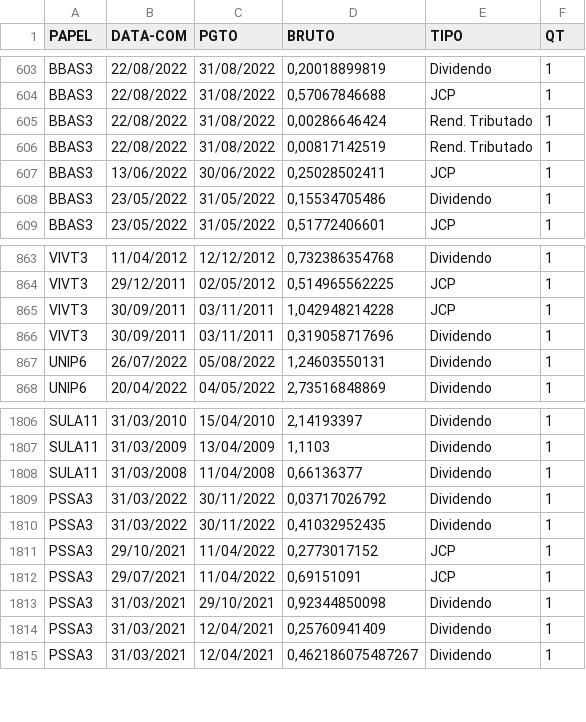
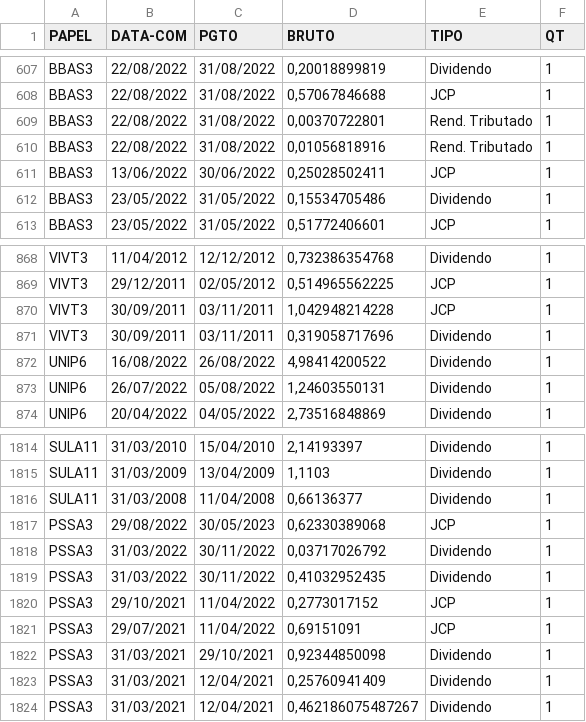
Before and after one commit to ggaiof/geral, a CSV file: dividendos.csv, drawn as a sheet; only a part is shown, gaps mark what is left out; addresses are those after the commit; the diff covers the shown part only; the diff names each change by its address in the sheet, - before the commit and + after, or states it on an @@ line.

```diff
--- a/dividendos.csv
+++ b/dividendos.csv
-D609 (BRUTO): 0,00286646424
+D609 (BRUTO): 0,00370722801
-D610 (BRUTO): 0,00817142519
+D610 (BRUTO): 0,01056818916
+row 872: UNIP6 | 16/08/2022 | 26/08/2022 | 4,98414200522 | Dividendo | 1
+row 1817: PSSA3 | 29/08/2022 | 30/05/2023 | 0,62330389068 | JCP | 1
```
Also changed, not shown: 7 added rows and 4 edited cells elsewhere in this file.
